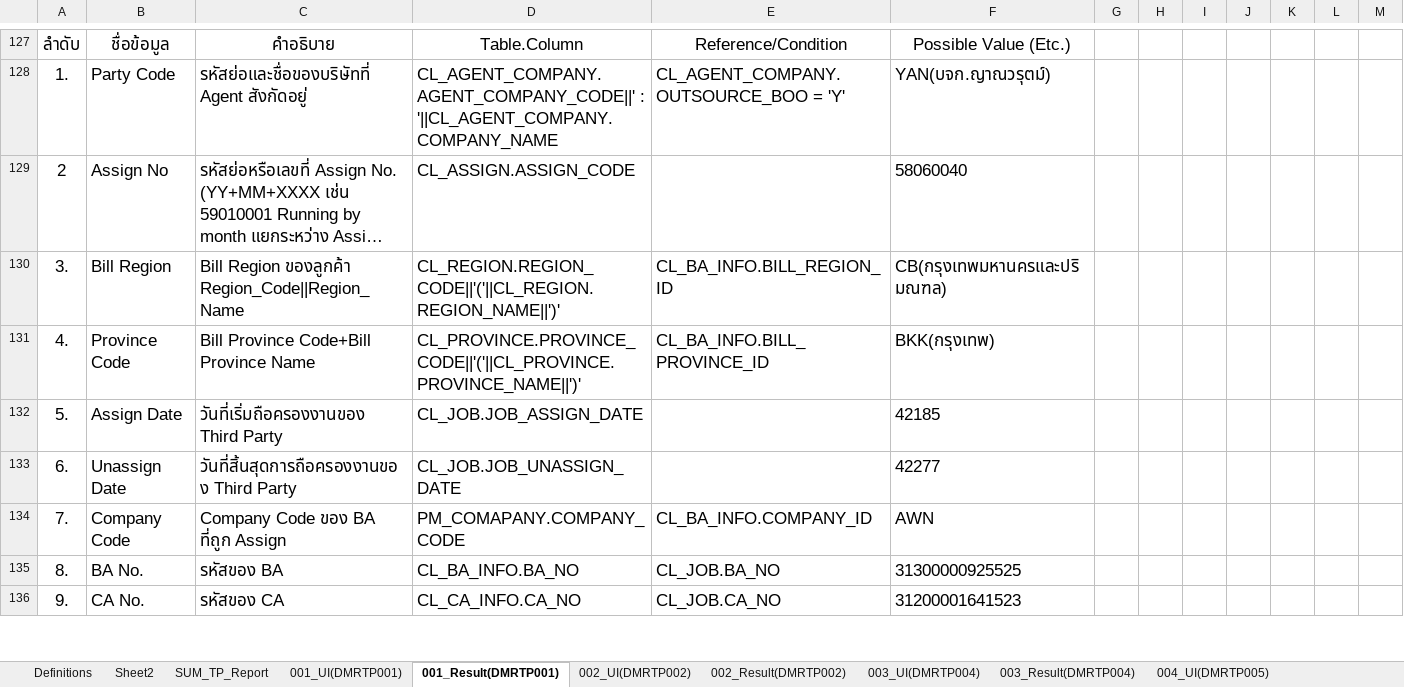
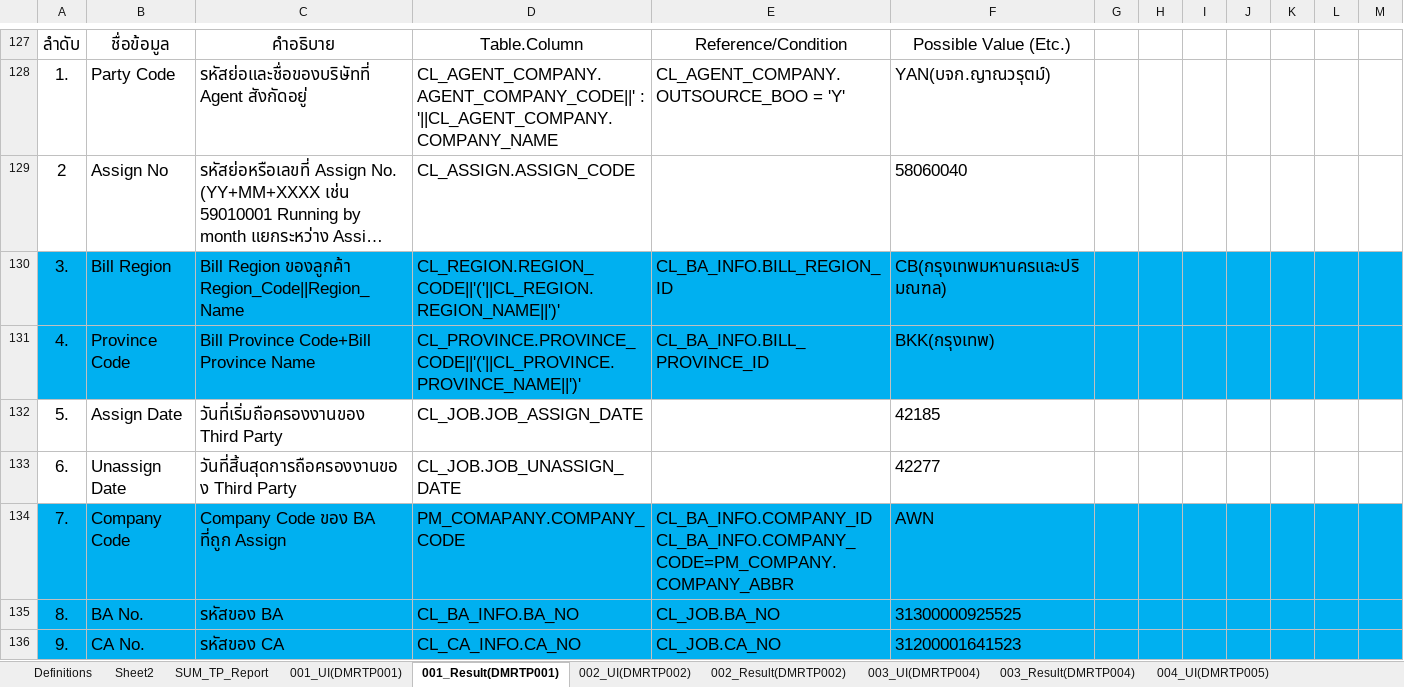
Before and after one commit to anucharda/CPAC_DOC, an Excel workbook: Report/Report Spec - Third Party.xlsx, sheet 001_Result(DMRTP001), drawn as a sheet; only a part is shown, gaps mark what is left out; long unchanged cells end in …; values as stored, in another font and other column widths than the file's, no borders; ↵ is a line break in a cell; the diff covers the shown part only; the diff names each change by its address in the sheet, - before the commit and + after, or states it on an @@ line.

```diff
--- a/Report/Report Spec - Third Party.xlsx (sheet 001_Result(DMRTP001))
+++ b/Report/Report Spec - Third Party.xlsx (sheet 001_Result(DMRTP001))
-A130:M131 fill: none
+A130:M131 fill: #00B0F0
-A134:M136 fill: none
+A134:M136 fill: #00B0F0
-E134: CL_BA_INFO.COMPANY_ID
+E134: CL_BA_INFO.COMPANY_ID ↵ CL_BA_INFO.COMPANY_CODE=PM_COMPANY.COMPANY_ABBR
```
Also changed, not shown: 1 edited cell and cell formats elsewhere in this sheet, sheet 002_Result(DMRTP002), Check List File & Table.xlsx, 26 other files.
